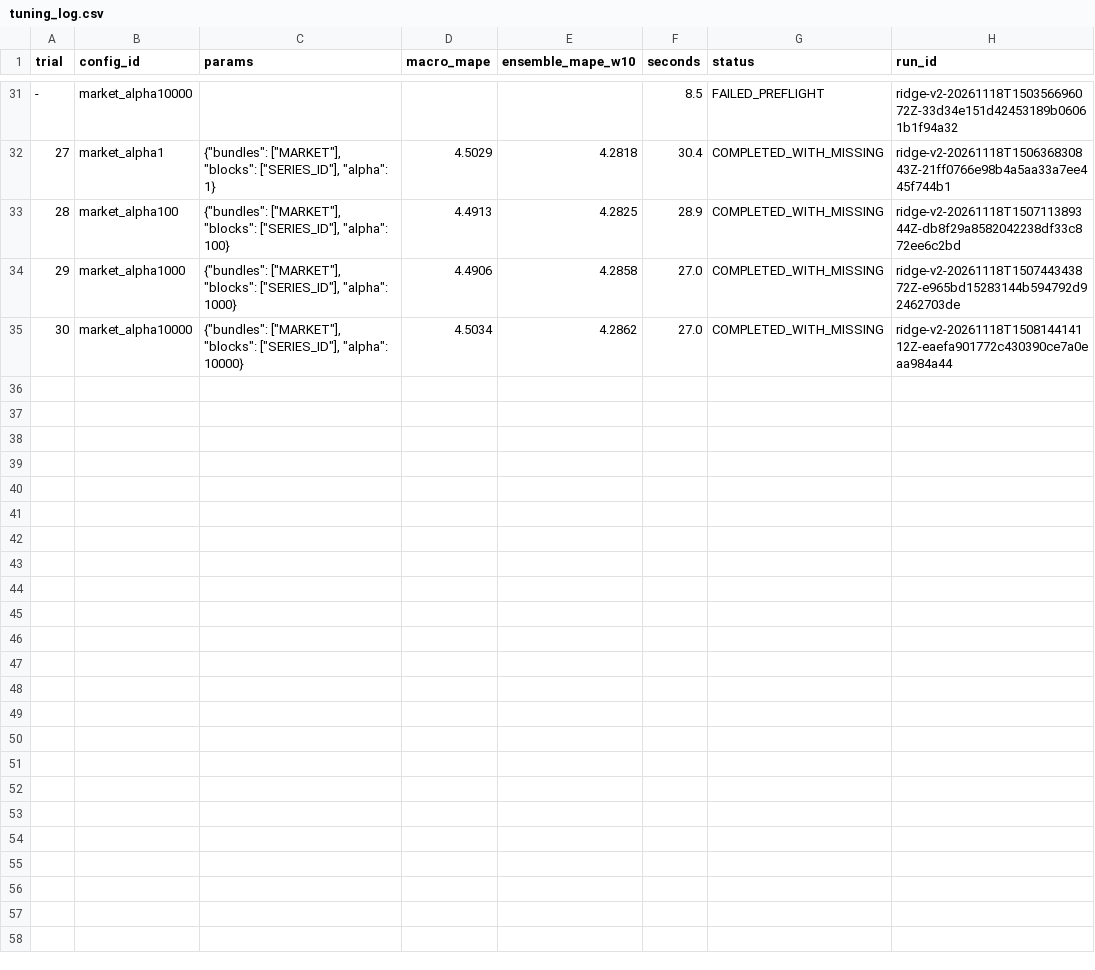
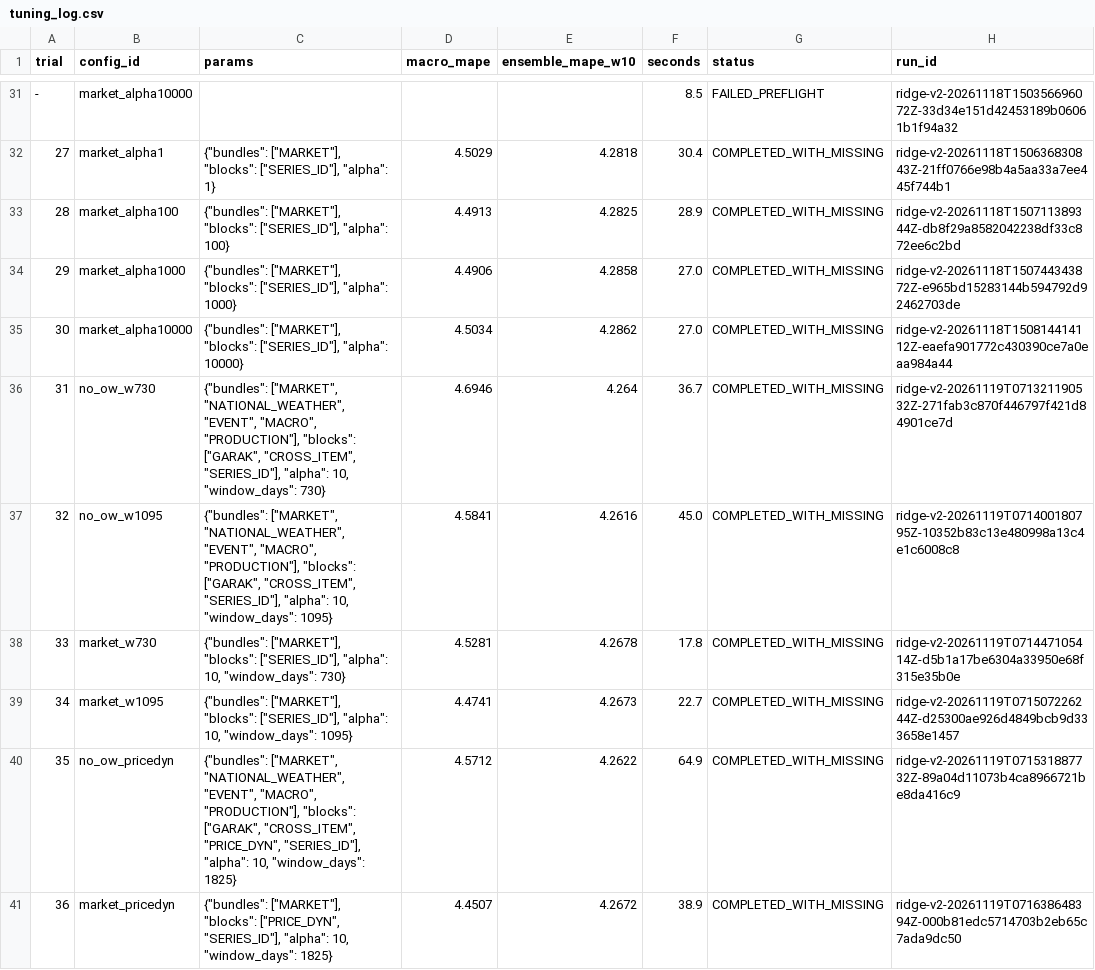
Before and after one commit to YeungnamCreatorCrew/FoodValue_was, a CSV file: model_comparison/v2/ridge_tune/tuning_log.csv, drawn as a sheet; only a part is shown, gaps mark what is left out; the diff names each change by its address in the sheet, - before the commit and + after, or states it on an @@ line.

```diff
--- a/model_comparison/v2/ridge_tune/tuning_log.csv
+++ b/model_comparison/v2/ridge_tune/tuning_log.csv
+row 36: 31 | no_ow_w730 | {"bundles": ["MARKET", "NATIONAL_WEATHER", "EVENT", "MACRO", "PRODUCTION"], "blocks": ["GARAK", "CROSS_ITEM", "SERIES_ID"], "alpha": 10, "window_days": 730} | 4.6946 | 4.264 | 36.7 | COMPLETED_WITH_MISSING | ridge-v2-20261119T071321190532Z-271fab3c870f446797f421d84901ce7d
+row 37: 32 | no_ow_w1095 | {"bundles": ["MARKET", "NATIONAL_WEATHER", "EVENT", "MACRO", "PRODUCTION"], "blocks": ["GARAK", "CROSS_ITEM", "SERIES_ID"], "alpha": 10, "window_days": 1095} | 4.5841 | 4.2616 | 45.0 | COMPLETED_WITH_MISSING | ridge-v2-20261119T071400180795Z-10352b83c13e480998a13c4e1c6008c8
+row 38: 33 | market_w730 | {"bundles": ["MARKET"], "blocks": ["SERIES_ID"], "alpha": 10, "window_days": 730} | 4.5281 | 4.2678 | 17.8 | COMPLETED_WITH_MISSING | ridge-v2-20261119T071447105414Z-d5b1a17be6304a33950e68f315e35b0e
+row 39: 34 | market_w1095 | {"bundles": ["MARKET"], "blocks": ["SERIES_ID"], "alpha": 10, "window_days": 1095} | 4.4741 | 4.2673 | 22.7 | COMPLETED_WITH_MISSING | ridge-v2-20261119T071507226244Z-d25300ae926d4849bcb9d333658e1457
+row 40: 35 | no_ow_pricedyn | {"bundles": ["MARKET", "NATIONAL_WEATHER", "EVENT", "MACRO", "PRODUCTION"], "blocks": ["GARAK", "CROSS_ITEM", "PRICE_DYN", "SERIES_ID"], "alpha": 10, "window_days": 1825} | 4.5712 | 4.2622 | 64.9 | COMPLETED_WITH_MISSING | ridge-v2-20261119T071531887732Z-89a04d11073b4ca8966721be8da416c9
+row 41: 36 | market_pricedyn | {"bundles": ["MARKET"], "blocks": ["PRICE_DYN", "SERIES_ID"], "alpha": 10, "window_days": 1825} | 4.4507 | 4.2672 | 38.9 | COMPLETED_WITH_MISSING | ridge-v2-20261119T071638648394Z-000b81edc5714703b2eb65c7ada9dc50
```
Also changed, not shown: 35 other files.
